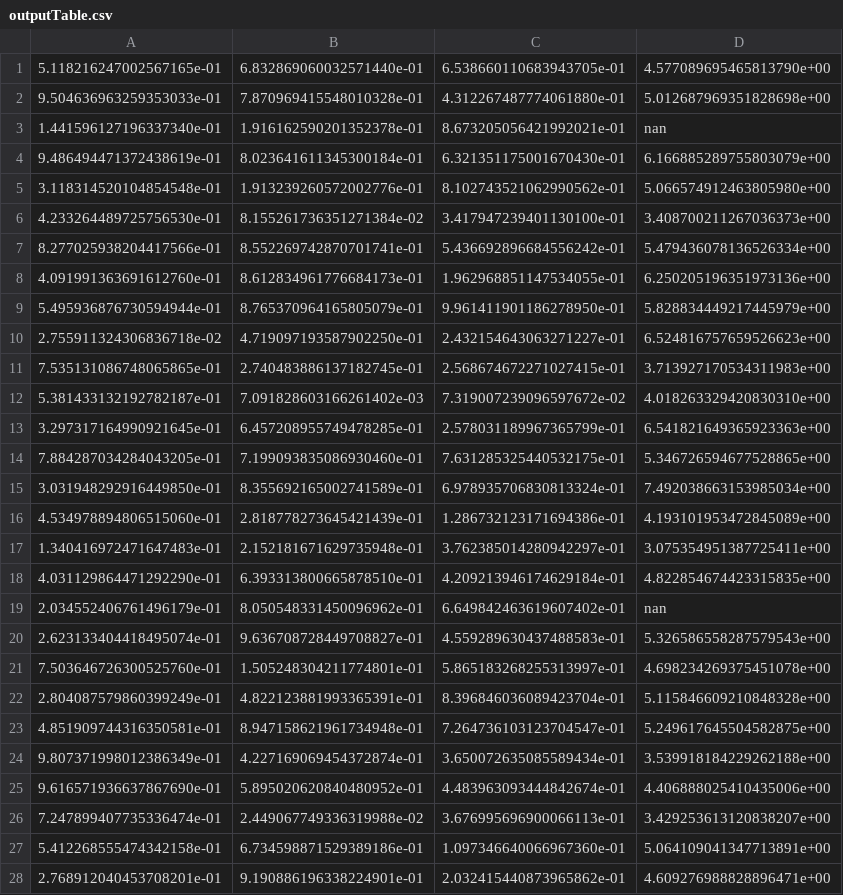
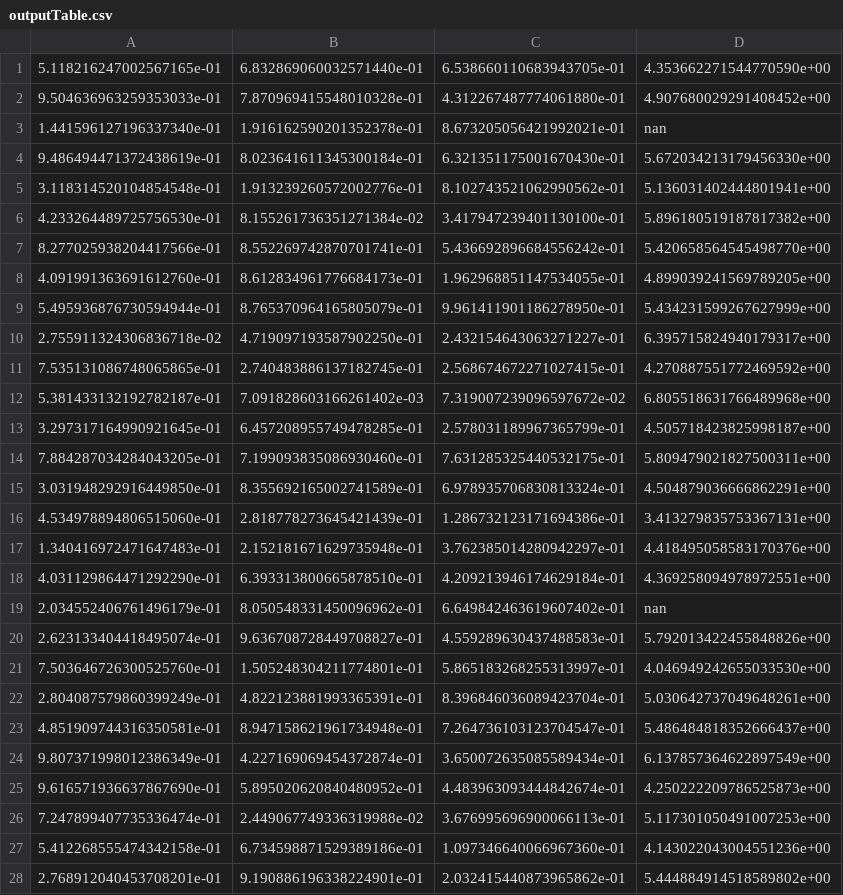
Before and after one commit to joeyji123/Training, a CSV file: ep1/outputTable.csv, drawn as a sheet; only a part is shown; the diff covers the shown part only.

```diff
--- a/ep1/outputTable.csv
+++ b/ep1/outputTable.csv
@@ -1,28 +1,28 @@
-5.118216247002567165e-01,6.832869060032571440e-01,6.538660110683943705e-01,4.577089695465813790e+00
-9.504636963259353033e-01,7.870969415548010328e-01,4.312267487774061880e-01,5.012687969351828698e+00
+5.118216247002567165e-01,6.832869060032571440e-01,6.538660110683943705e-01,4.353662271544770590e+00
+9.504636963259353033e-01,7.870969415548010328e-01,4.312267487774061880e-01,4.907680029291408452e+00
 1.441596127196337340e-01,1.916162590201352378e-01,8.673205056421992021e-01,nan
-9.486494471372438619e-01,8.023641611345300184e-01,6.321351175001670430e-01,6.166885289755803079e+00
-3.118314520104854548e-01,1.913239260572002776e-01,8.102743521062990562e-01,5.066574912463805980e+00
-4.233264489725756530e-01,8.155261736351271384e-02,3.417947239401130100e-01,3.408700211267036373e+00
-8.277025938204417566e-01,8.552269742870701741e-01,5.436692896684556242e-01,5.479436078136526334e+00
-4.091991363691612760e-01,8.612834961776684173e-01,1.962968851147534055e-01,6.250205196351973136e+00
-5.495936876730594944e-01,8.765370964165805079e-01,9.961411901186278950e-01,5.828834449217445979e+00
-2.755911324306836718e-02,4.719097193587902250e-01,2.432154643063271227e-01,6.524816757659526623e+00
-7.535131086748065865e-01,2.740483886137182745e-01,2.568674672271027415e-01,3.713927170534311983e+00
-5.381433132192782187e-01,7.091828603166261402e-03,7.319007239096597672e-02,4.018263329420830310e+00
-3.297317164990921645e-01,6.457208955749478285e-01,2.578031189967365799e-01,6.541821649365923363e+00
-7.884287034284043205e-01,7.199093835086930460e-01,7.631285325440532175e-01,5.346726594677528865e+00
-3.031948292916449850e-01,8.355692165002741589e-01,6.978935706830813324e-01,7.492038663153985034e+00
-4.534978894806515060e-01,2.818778273645421439e-01,1.286732123171694386e-01,4.193101953472845089e+00
-1.340416972471647483e-01,2.152181671629735948e-01,3.762385014280942297e-01,3.075354951387725411e+00
-4.031129864471292290e-01,6.393313800665878510e-01,4.209213946174629184e-01,4.822854674423315835e+00
+9.486494471372438619e-01,8.023641611345300184e-01,6.321351175001670430e-01,5.672034213179456330e+00
+3.118314520104854548e-01,1.913239260572002776e-01,8.102743521062990562e-01,5.136031402444801941e+00
+4.233264489725756530e-01,8.155261736351271384e-02,3.417947239401130100e-01,5.896180519187817382e+00
+8.277025938204417566e-01,8.552269742870701741e-01,5.436692896684556242e-01,5.420658564545498770e+00
+4.091991363691612760e-01,8.612834961776684173e-01,1.962968851147534055e-01,4.899039241569789205e+00
+5.495936876730594944e-01,8.765370964165805079e-01,9.961411901186278950e-01,5.434231599267627999e+00
+2.755911324306836718e-02,4.719097193587902250e-01,2.432154643063271227e-01,6.395715824940179317e+00
+7.535131086748065865e-01,2.740483886137182745e-01,2.568674672271027415e-01,4.270887551772469592e+00
+5.381433132192782187e-01,7.091828603166261402e-03,7.319007239096597672e-02,6.805518631766489968e+00
+3.297317164990921645e-01,6.457208955749478285e-01,2.578031189967365799e-01,4.505718423825998187e+00
+7.884287034284043205e-01,7.199093835086930460e-01,7.631285325440532175e-01,5.809479021827500311e+00
+3.031948292916449850e-01,8.355692165002741589e-01,6.978935706830813324e-01,4.504879036666862291e+00
+4.534978894806515060e-01,2.818778273645421439e-01,1.286732123171694386e-01,3.413279835753367131e+00
+1.340416972471647483e-01,2.152181671629735948e-01,3.762385014280942297e-01,4.418495058583170376e+00
+4.031129864471292290e-01,6.393313800665878510e-01,4.209213946174629184e-01,4.369258094978972551e+00
 2.034552406761496179e-01,8.050548331450096962e-01,6.649842463619607402e-01,nan
-2.623133404418495074e-01,9.636708728449708827e-01,4.559289630437488583e-01,5.326586558287579543e+00
-7.503646726300525760e-01,1.505248304211774801e-01,5.865183268255313997e-01,4.698234269375451078e+00
-2.804087579860399249e-01,4.822123881993365391e-01,8.396846036089423704e-01,5.115846609210848328e+00
-4.851909744316350581e-01,8.947158621961734948e-01,7.264736103123704547e-01,5.249617645504582875e+00
-9.807371998012386349e-01,4.227169069454372874e-01,3.650072635085589434e-01,3.539918184229262188e+00
-9.616571936637867690e-01,5.895020620840480952e-01,4.483963093444842674e-01,4.406888025410435006e+00
-7.247899407735336474e-01,2.449067749336319988e-02,3.676995696900066113e-01,3.429253613120838207e+00
-5.412268555474342158e-01,6.734598871529389186e-01,1.097346640066967360e-01,5.064109041347713891e+00
-2.768912040453708201e-01,9.190886196338224901e-01,2.032415440873965862e-01,4.609276988828896471e+00
+2.623133404418495074e-01,9.636708728449708827e-01,4.559289630437488583e-01,5.792013422455848826e+00
+7.503646726300525760e-01,1.505248304211774801e-01,5.865183268255313997e-01,4.046949242655033530e+00
+2.804087579860399249e-01,4.822123881993365391e-01,8.396846036089423704e-01,5.030642737049648261e+00
+4.851909744316350581e-01,8.947158621961734948e-01,7.264736103123704547e-01,5.486484818352666437e+00
+9.807371998012386349e-01,4.227169069454372874e-01,3.650072635085589434e-01,6.137857364622897549e+00
+9.616571936637867690e-01,5.895020620840480952e-01,4.483963093444842674e-01,4.250222209786525873e+00
+7.247899407735336474e-01,2.449067749336319988e-02,3.676995696900066113e-01,5.117301050491007253e+00
+5.412268555474342158e-01,6.734598871529389186e-01,1.097346640066967360e-01,4.143022043004551236e+00
+2.768912040453708201e-01,9.190886196338224901e-01,2.032415440873965862e-01,5.444884914518589802e+00
```
Also changed, not shown: 21 edited cells elsewhere in this file, 1 other file.
